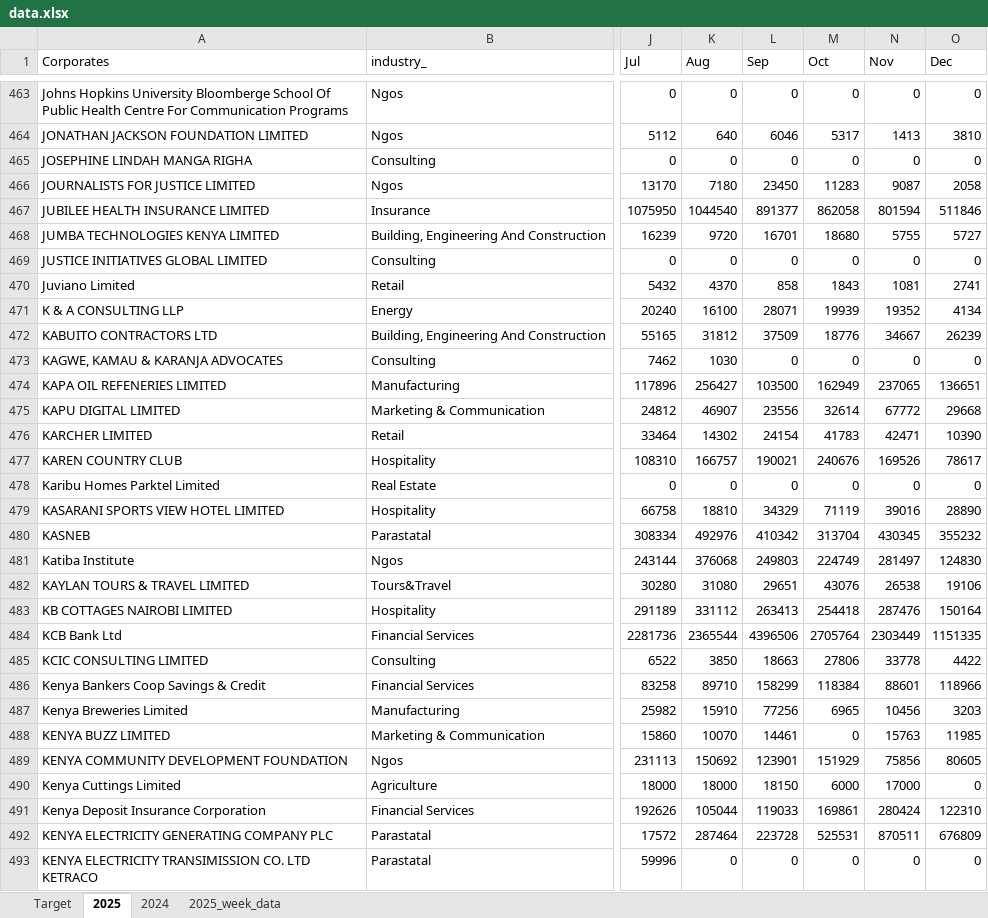
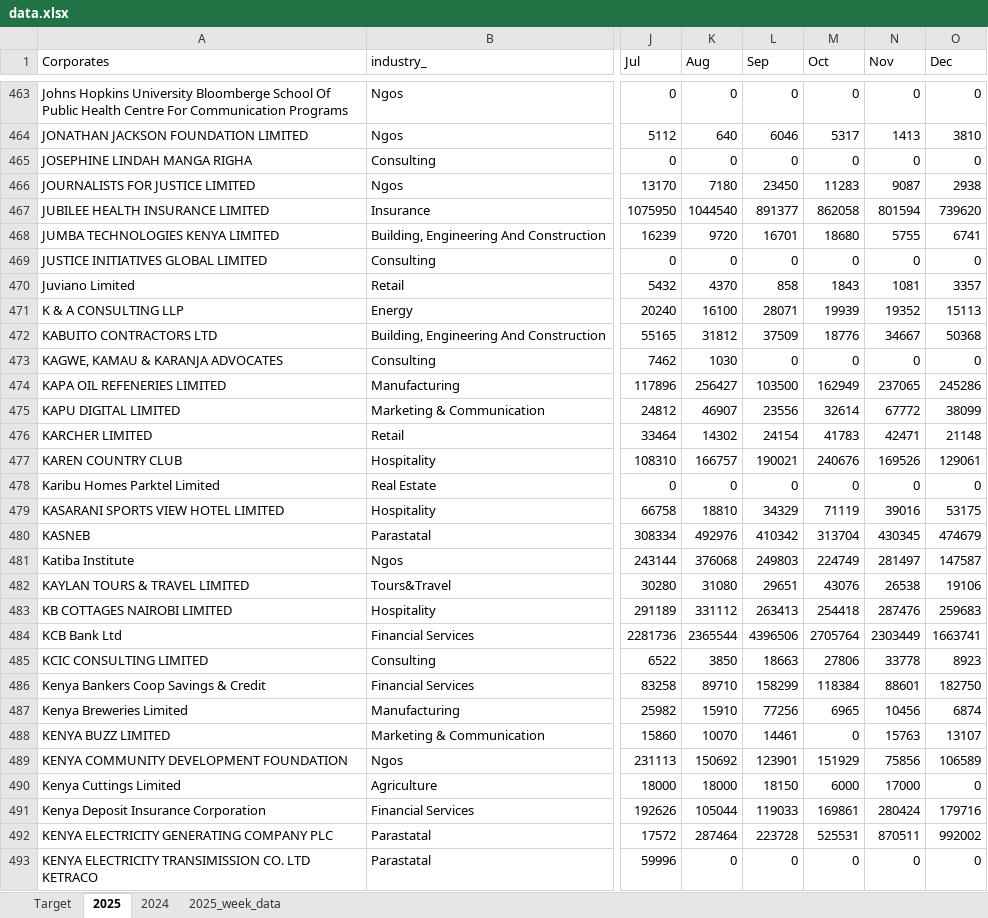
Before and after one commit to Phil7799/Little-Retention-Corporate-Performance-Comparison, an Excel workbook: data.xlsx, sheet 2025, drawn as a sheet; only a part is shown, gaps mark what is left out; values as stored, in another font and other column widths than the file's, no borders; the diff covers the shown part only; the diff names each change by its address in the sheet, - before the commit and + after, or states it on an @@ line.

```diff
--- a/data.xlsx (sheet 2025)
+++ b/data.xlsx (sheet 2025)
-O466 (Dec): 2058
+O466 (Dec): 2938
-O467 (Dec): 511846
+O467 (Dec): 739620
-O468 (Dec): 5727
+O468 (Dec): 6741
-O470 (Dec): 2741
+O470 (Dec): 3357
-O471 (Dec): 4134
+O471 (Dec): 15113
-O472 (Dec): 26239
+O472 (Dec): 50368
-O474 (Dec): 136651
+O474 (Dec): 245286
-O475 (Dec): 29668
+O475 (Dec): 38099
-O476 (Dec): 10390
+O476 (Dec): 21148
-O477 (Dec): 78617
+O477 (Dec): 129061
-O479 (Dec): 28890
+O479 (Dec): 53175
-O480 (Dec): 355232
+O480 (Dec): 474679
-O481 (Dec): 124830
+O481 (Dec): 147587
-O483 (Dec): 150164
+O483 (Dec): 259683
-O484 (Dec): 1151335
+O484 (Dec): 1663741
-O485 (Dec): 4422
+O485 (Dec): 8923
-O486 (Dec): 118966
+O486 (Dec): 182750
-O487 (Dec): 3203
+O487 (Dec): 6874
-O488 (Dec): 11985
+O488 (Dec): 13107
-O489 (Dec): 80605
+O489 (Dec): 106589
-O491 (Dec): 122310
+O491 (Dec): 179716
-O492 (Dec): 676809
+O492 (Dec): 992002
```
Also changed, not shown: 710 edited cells elsewhere in this sheet, sheet 2025_week_data, 1 other file.
